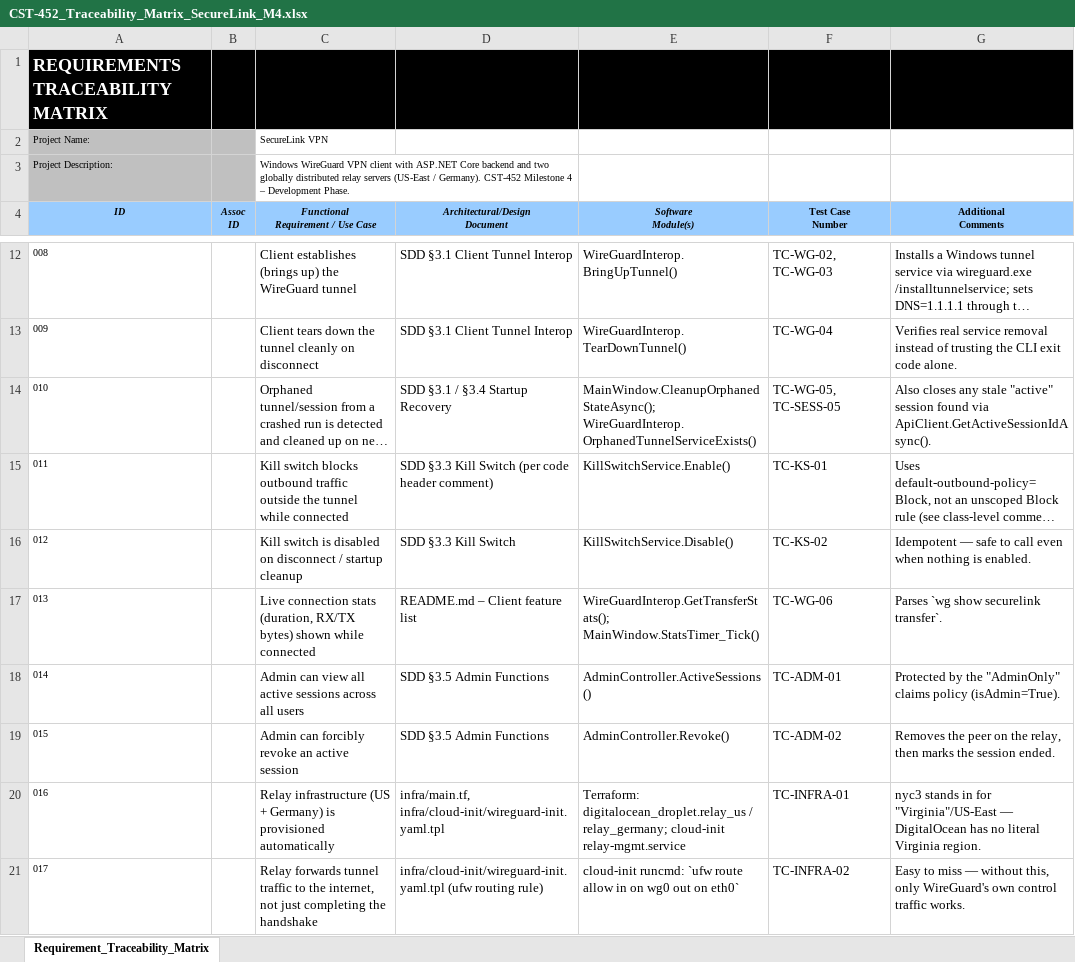
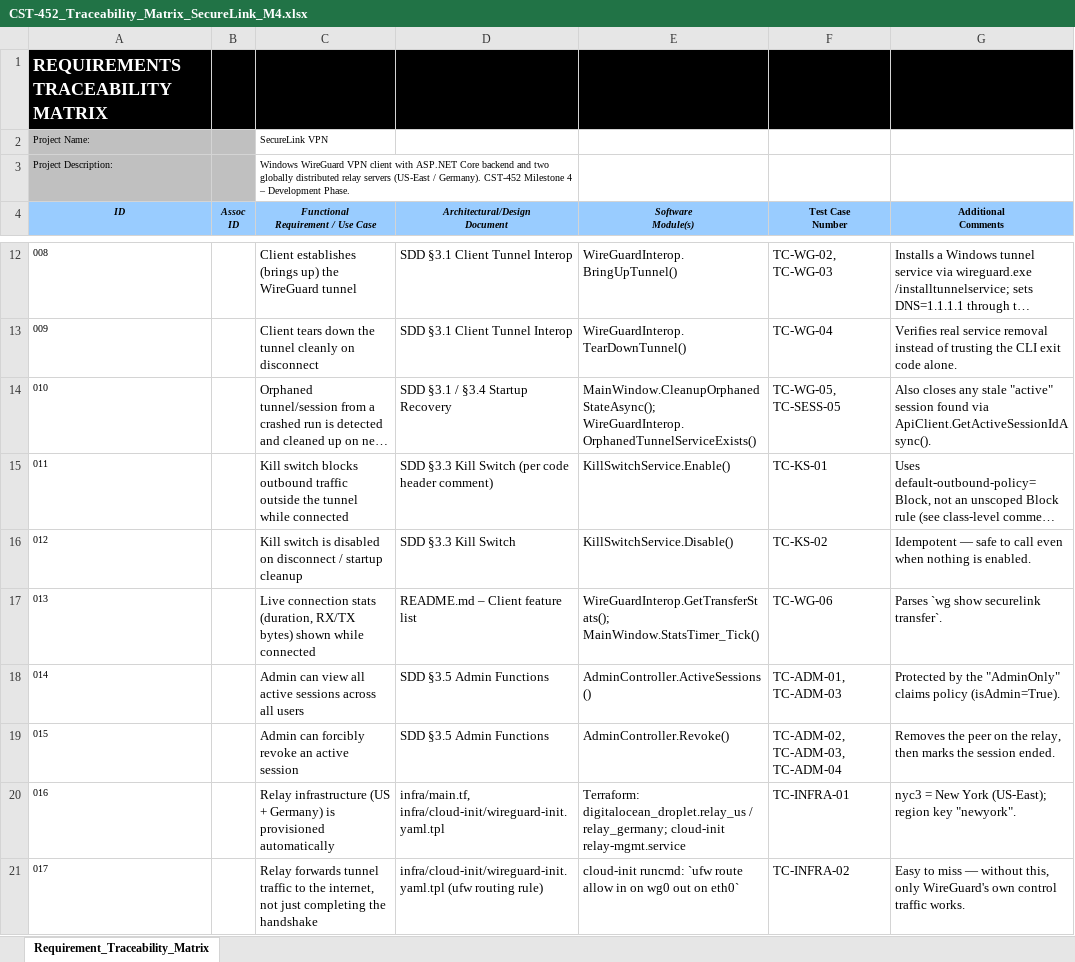
Before and after one commit to AbeuovDaniyar/SecureLinkVPN, an Excel workbook: docs/Milestone4/CST-452_Traceability_Matrix_SecureLink_M4.xlsx, sheet Requirement_Traceability_Matrix, drawn as a sheet; only a part is shown, gaps mark what is left out; long unchanged cells end in …; values as stored, in another font and other column widths than the file's, no borders; conditional formats not drawn; the diff covers the shown part only; the diff names each change by its address in the sheet, - before the commit and + after, or states it on an @@ line.

```diff
--- a/docs/Milestone4/CST-452_Traceability_Matrix_SecureLink_M4.xlsx (sheet Requirement_Traceability_Matrix)
+++ b/docs/Milestone4/CST-452_Traceability_Matrix_SecureLink_M4.xlsx (sheet Requirement_Traceability_Matrix)
-F18 (Test Case Number): TC-ADM-01
+F18 (Test Case Number): TC-ADM-01, TC-ADM-03
-F19 (Test Case Number): TC-ADM-02
+F19 (Test Case Number): TC-ADM-02, TC-ADM-03, TC-ADM-04
-G20 (Additional Comments): nyc3 stands in for "Virginia"/US-East — DigitalOcean has no literal Virginia region.
+G20 (Additional Comments): nyc3 = New York (US-East); region key "newyork".
```
Also changed, not shown: 2 added rows and 7 edited cells elsewhere in this sheet, docs/Milestone4/CST-452_Data_Dictionary_SecureLink_M4.xlsx, docs/Milestone4/CST-452_Sprint_Backlog_SecureLink_M4.xlsx, 23 other files.
